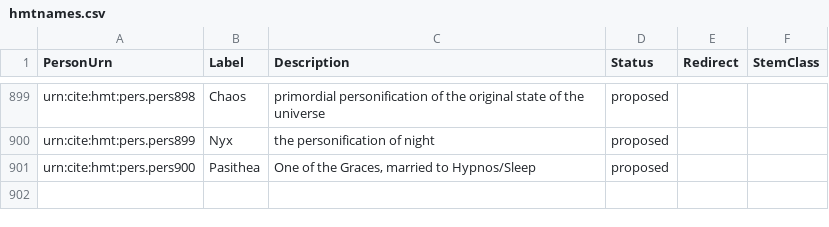
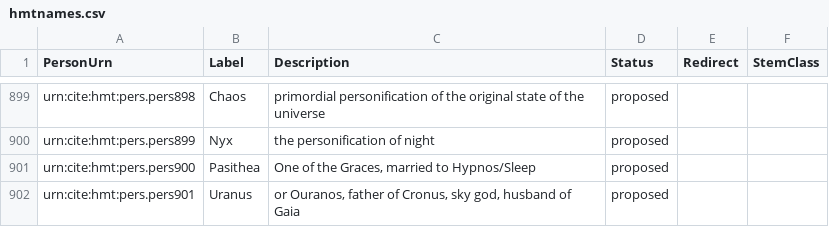
Before and after one commit to homermultitext/hmt-authlists, a CSV file: data/hmtnames.csv, drawn as a sheet; only a part is shown, gaps mark what is left out.

Commit message:
Update hmtnames.csv
added Uranus

```diff
--- a/data/hmtnames.csv
+++ b/data/hmtnames.csv
@@ -901 +901,2 @@ urn:cite:hmt:pers.pers899,Nyx,"the personification of night",proposed,,
 urn:cite:hmt:pers.pers900,Pasithea,"One of the Graces, married to Hypnos/Sleep",proposed,,
+urn:cite:hmt:pers.pers901,Uranus,"or Ouranos, father of Cronus, sky god, husband of Gaia",proposed,,
```
